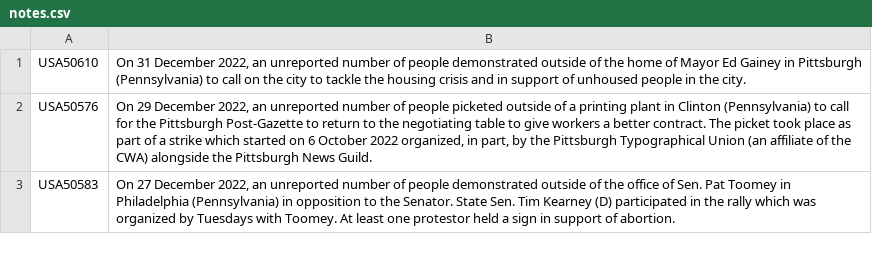
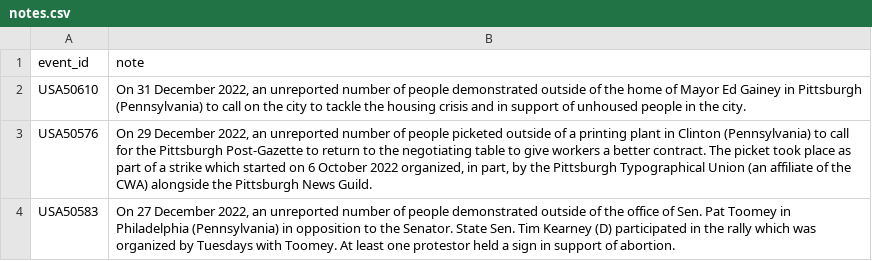
Before and after one commit to bprtdaniel/US_conflict_forecasting, a CSV file: BERT/notes.csv, drawn as a sheet; only a part is shown.

Commit message:
push BERT classifier script

```diff
--- a/BERT/notes.csv
+++ b/BERT/notes.csv
@@ -1 +1,2 @@
+event_id,note
 USA50610,"On 31 December 2022, an unreported number of people demonstrated outside of the home of Mayor Ed Gainey in Pittsburgh (Pennsylvania) to call on the city to tackle the housing crisis and in support of unhoused people in the city."
```
Also changed, not shown: 3 other files.
